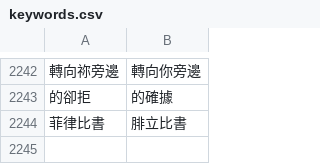
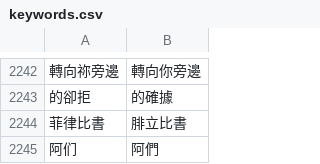
Before and after one commit to Enoooch0921/Srt-Christian-vocabulary-replacement, a CSV file: keywords.csv, drawn as a sheet; only a part is shown, gaps mark what is left out; the diff names each change by its address in the sheet, - before the commit and + after, or states it on an @@ line.

Commit message:
Update keywords.csv

```diff
--- a/keywords.csv
+++ b/keywords.csv
+row 2245: 阿们 | 阿們
```
